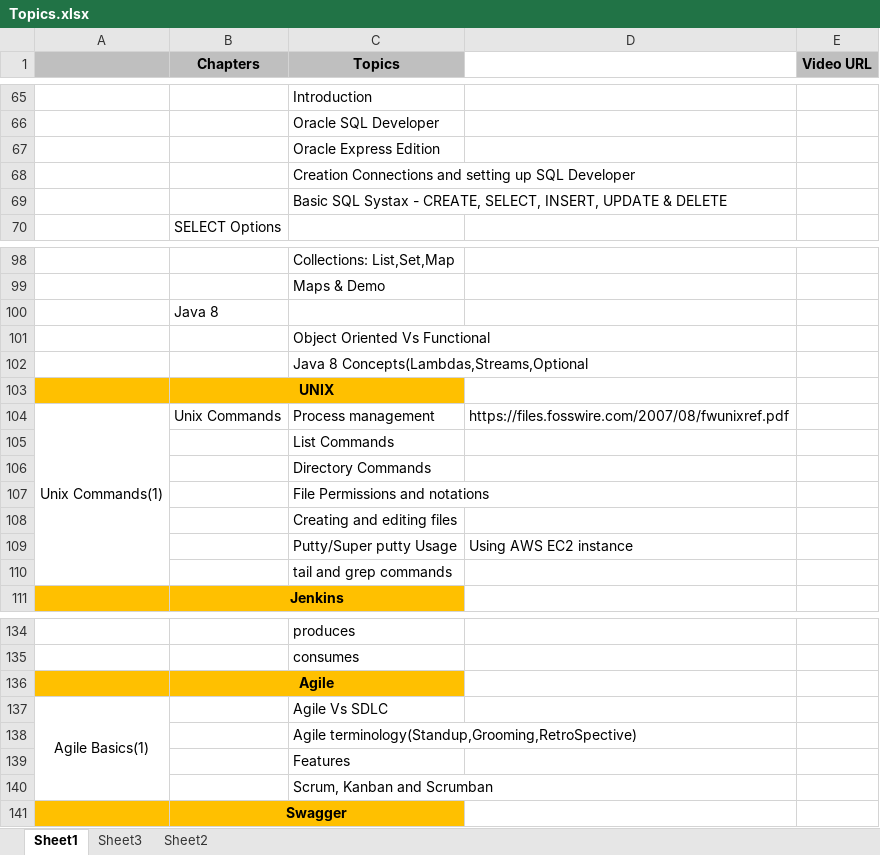
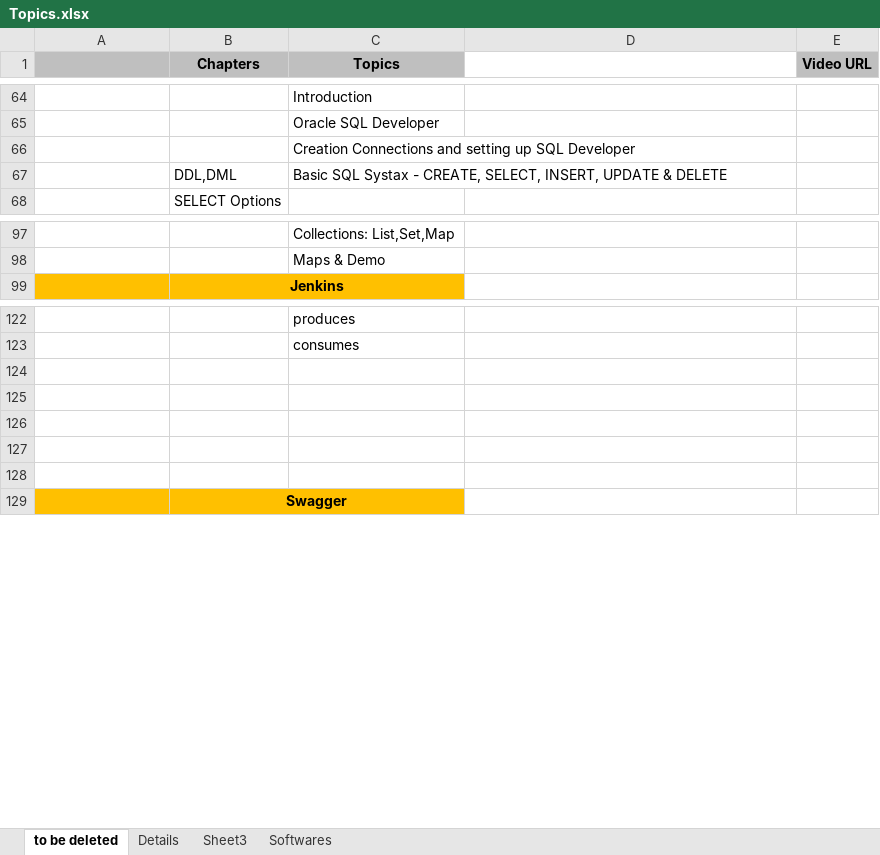
Before and after one commit to narasimhavuppala/trainings, an Excel workbook: Topics.xlsx, sheet to be deleted, drawn as a sheet; only a part is shown, gaps mark what is left out; values as stored, in another font and other column widths than the file's, no borders; removed rows and columns are numbered as before the commit, all else as after; the diff covers the shown part only; the diff names each change by its address in the sheet, - before the commit and + after, or states it on an @@ line.

Commit message:
updated concepts for the April-fullstack-19

```diff
--- a/Topics.xlsx (sheet to be deleted)
+++ b/Topics.xlsx (sheet to be deleted)
-sheet tab: Sheet1
+sheet tab: to be deleted
-sheet tab: Sheet2
+sheet tab: Softwares
+sheet tab: Details
-row 67:  |  | Oracle Express Edition
-B67 (Chapters): (empty)
+B67 (Chapters): DDL,DML
-row 100:  | Java 8
-row 101:  |  | Object Oriented Vs Functional
-row 102:  |  | Java 8 Concepts(Lambdas,Streams,Optional
-row 103:  | UNIX
-row 104: Unix Commands(1) | Unix Commands | Process management | https://files.fosswire.com/2007/08/fwunixref.pdf
-row 105:  |  | List Commands
-row 106:  |  | Directory Commands
-row 107:  |  | File Permissions and notations
-row 108:  |  | Creating and editing files
-row 109:  |  | Putty/Super putty Usage | Using AWS EC2 instance
-row 110:  |  | tail and grep commands
-A124:C124 fill: #FFC000
+A124:C124 fill: none
-B124 (Chapters): Agile
+B124 (Chapters): (empty)
-B136:C136 merged
-row 125: Agile Basics(1) |  | Agile Vs SDLC
+row 125: (empty)
-A137:A140 merged
-C126 (Topics): Agile terminology(Standup,Grooming,RetroSpective)
+C126 (Topics): (empty)
-C127 (Topics): Features
+C127 (Topics): (empty)
-C128 (Topics): Scrum, Kanban and Scrumban
+C128 (Topics): (empty)
```
Also changed, not shown: 1 added row, 1 removed row and 5 edited cells elsewhere in this sheet, sheet Softwares.
